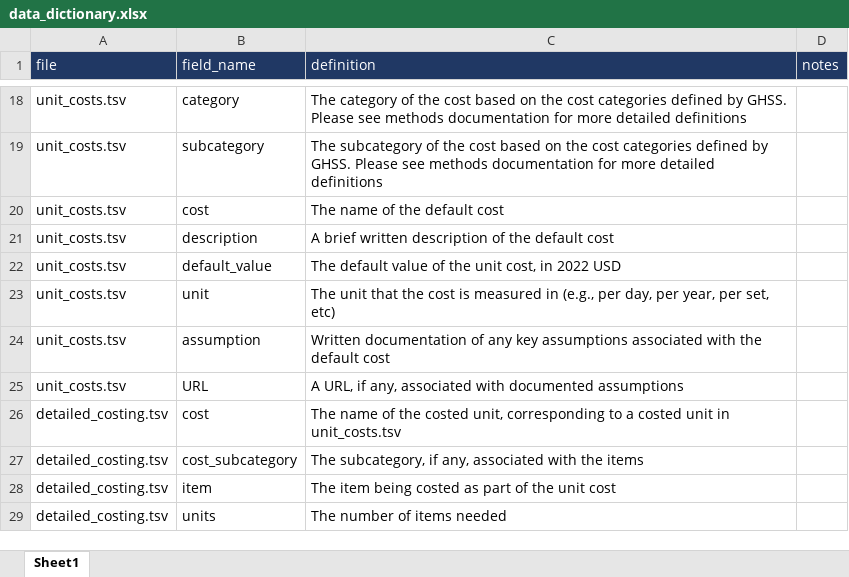
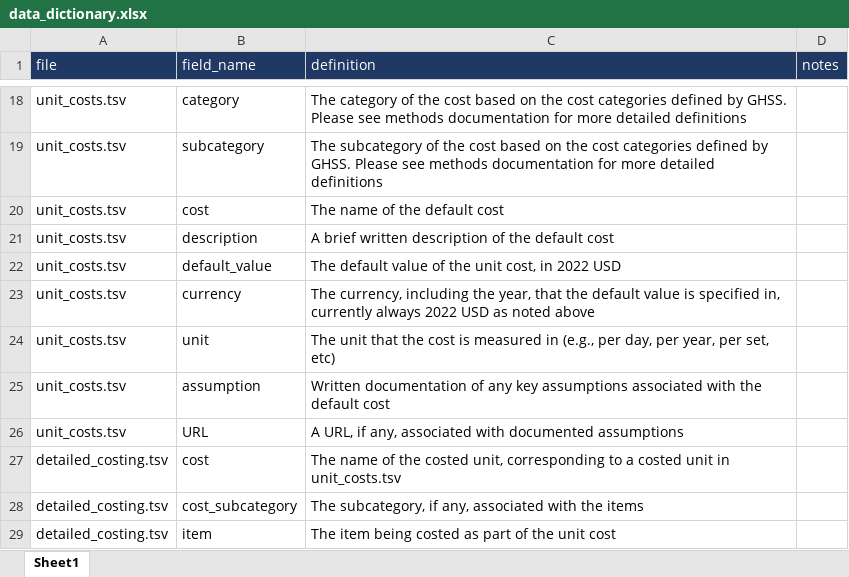
Before and after one commit to cghss/IHR-costing, an Excel workbook: data/data_dictionary.xlsx, sheet Sheet1, drawn as a sheet; only a part is shown, gaps mark what is left out; the shorter side is filled out with more unchanged rows; values as stored, in another font and other column widths than the file's, no borders; the diff covers the shown part only; the diff names each change by its address in the sheet, - before the commit and + after, or states it on an @@ line.

```diff
--- a/data/data_dictionary.xlsx (sheet Sheet1)
+++ b/data/data_dictionary.xlsx (sheet Sheet1)
+row 23: unit_costs.tsv | currency | The currency, including the year, that the default value is specified in, currently always 2022 USD as noted above
```
Also changed, not shown: 1 edited cell elsewhere in this sheet, 4 other files.
